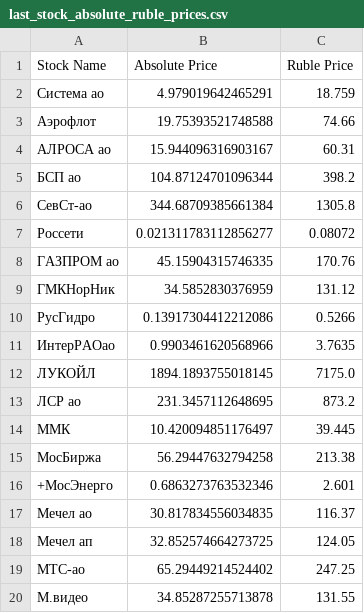
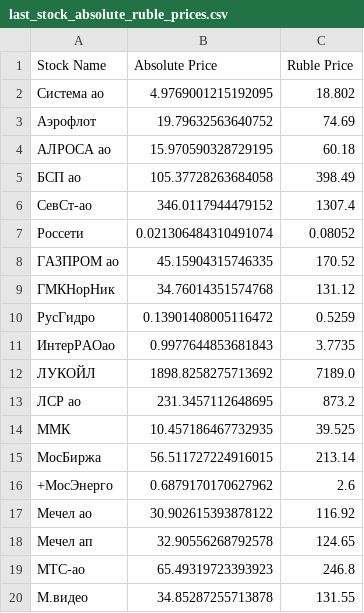
Before and after one commit to prog815/prog815.github.io, a CSV file: abscur2/contents/last_stock_absolute_ruble_prices.csv, drawn as a sheet; only a part is shown; the diff covers the shown part only.

Commit message:
Добавление файла

```diff
--- a/abscur2/contents/last_stock_absolute_ruble_prices.csv
+++ b/abscur2/contents/last_stock_absolute_ruble_prices.csv
@@ -1,20 +1,20 @@
 Stock Name,Absolute Price,Ruble Price
-Система ао,4.979019642465291,18.759
-Аэрофлот,19.75393521748588,74.66
-АЛРОСА ао,15.944096316903167,60.31
-БСП ао,104.87124701096344,398.2
-СевСт-ао,344.68709385661384,1305.8
-Россети,0.021311783112856277,0.08072
-ГАЗПРОМ ао,45.15904315746335,170.76
-ГМКНорНик,34.5852830376959,131.12
-РусГидро,0.13917304412212086,0.5266
-ИнтерРАОао,0.9903461620568966,3.7635
-ЛУКОЙЛ,1894.1893755018145,7175.0
+Система ао,4.9769001215192095,18.802
+Аэрофлот,19.79632563640752,74.69
+АЛРОСА ао,15.970590328729195,60.18
+БСП ао,105.37728263684058,398.49
+СевСт-ао,346.0117944479152,1307.4
+Россети,0.021306484310491074,0.08052
+ГАЗПРОМ ао,45.15904315746335,170.52
+ГМКНорНик,34.76014351574768,131.12
+РусГидро,0.13901408005116472,0.5259
+ИнтерРАОао,0.9977644853681843,3.7735
+ЛУКОЙЛ,1898.8258275713692,7189.0
 ЛСР ао,231.3457112648695,873.2
-ММК,10.420094851176497,39.445
-МосБиржа,56.29447632794258,213.38
-+МосЭнерго,0.6863273763532346,2.601
-Мечел ао,30.817834556034835,116.37
-Мечел ап,32.852574664273725,124.05
-МТС-ао,65.29449214524402,247.25
+ММК,10.457186467732935,39.525
+МосБиржа,56.511727224916015,213.14
++МосЭнерго,0.6879170170627962,2.6
+Мечел ао,30.902615393878122,116.92
+Мечел ап,32.90556268792578,124.65
+МТС-ао,65.49319723393923,246.8
 М.видео,34.85287255713878,131.55
```
Also changed, not shown: 30 edited cells elsewhere in this file.
